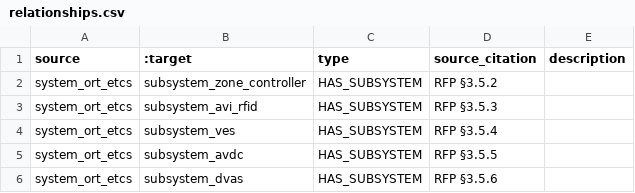
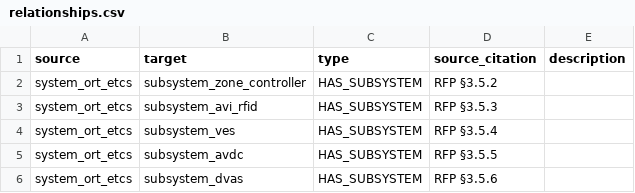
Before and after one commit to oby1140/K_demo, a CSV file: relationships.csv, drawn as a sheet; only a part is shown.

Commit message:
Update relationships.csv

```diff
--- a/relationships.csv
+++ b/relationships.csv
@@ -1,2 +1,2 @@
-source,:target,type,source_citation,description
+source,target,type,source_citation,description
 system_ort_etcs,subsystem_zone_controller,HAS_SUBSYSTEM,RFP §3.5.2,
```
